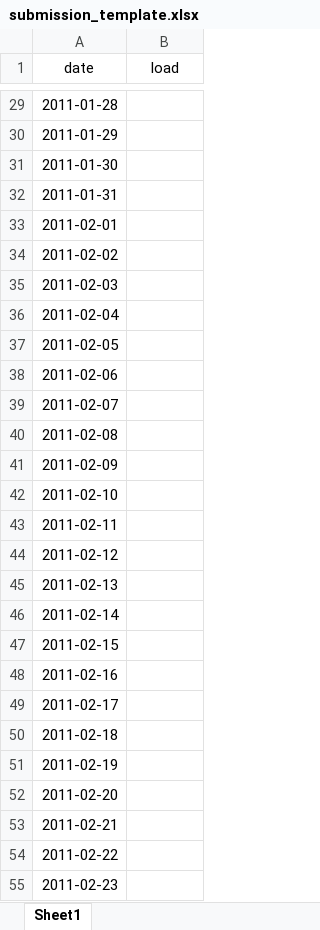
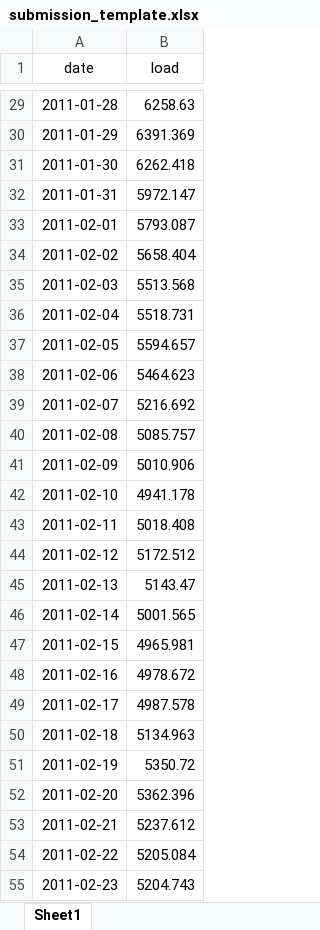
Before and after one commit to kelseybhusted/TimeSeriesAnalysis_Sp23, an Excel workbook: Competition/Output/submission_template.xlsx, sheet Sheet1, drawn as a sheet; only a part is shown, gaps mark what is left out; values as stored, in another font and other column widths than the file's, no borders; the diff covers the shown part only; the diff names each change by its address in the sheet, - before the commit and + after, or states it on an @@ line.

```diff
--- a/Competition/Output/submission_template.xlsx (sheet Sheet1)
+++ b/Competition/Output/submission_template.xlsx (sheet Sheet1)
-B29 (load): (empty)
+B29 (load): 6258.63
-B30 (load): (empty)
+B30 (load): 6391.369
-B31 (load): (empty)
+B31 (load): 6262.418
-B32 (load): (empty)
+B32 (load): 5972.147
-B33 (load): (empty)
+B33 (load): 5793.087
-B34 (load): (empty)
+B34 (load): 5658.404
-B35 (load): (empty)
+B35 (load): 5513.568
-B36 (load): (empty)
+B36 (load): 5518.731
-B37 (load): (empty)
+B37 (load): 5594.657
-B38 (load): (empty)
+B38 (load): 5464.623
-B39 (load): (empty)
+B39 (load): 5216.692
-B40 (load): (empty)
+B40 (load): 5085.757
-B41 (load): (empty)
+B41 (load): 5010.906
-B42 (load): (empty)
+B42 (load): 4941.178
-B43 (load): (empty)
+B43 (load): 5018.408
-B44 (load): (empty)
+B44 (load): 5172.512
-B45 (load): (empty)
+B45 (load): 5143.47
-B46 (load): (empty)
+B46 (load): 5001.565
-B47 (load): (empty)
+B47 (load): 4965.981
-B48 (load): (empty)
+B48 (load): 4978.672
-B49 (load): (empty)
+B49 (load): 4987.578
-B50 (load): (empty)
+B50 (load): 5134.963
-B51 (load): (empty)
+B51 (load): 5350.72
-B52 (load): (empty)
+B52 (load): 5362.396
-B53 (load): (empty)
+B53 (load): 5237.612
-B54 (load): (empty)
+B54 (load): 5205.084
-B55 (load): (empty)
+B55 (load): 5204.743
```
Also changed, not shown: 32 edited cells elsewhere in this sheet, 2 other files.
